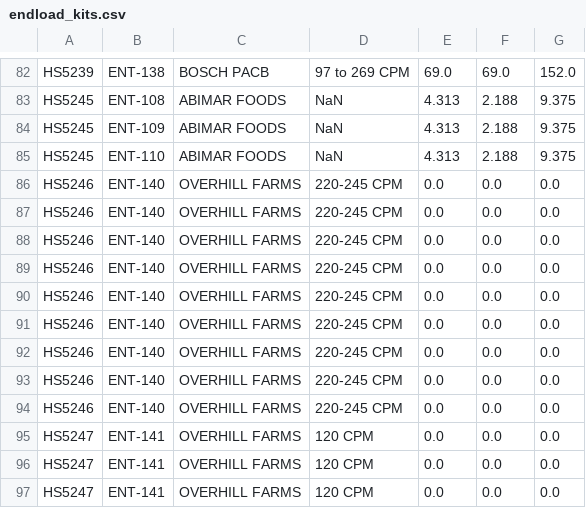
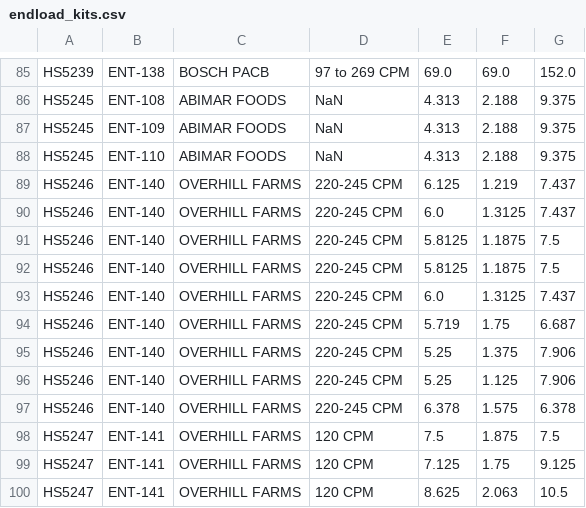
Before and after one commit to gratten/machine_data, a CSV file: external/endload_kits.csv, drawn as a sheet; only a part is shown, gaps mark what is left out; the diff covers the shown part only.

```diff
--- a/external/endload_kits.csv
+++ b/external/endload_kits.csv
@@ -85,13 +88,13 @@
  HS5245;ENT-110; ABIMAR FOODS; NaN;4.313;2.188;9.375
- HS5246;ENT-140; OVERHILL FARMS; 220-245 CPM;0.0;0.0;0.0
- HS5246;ENT-140; OVERHILL FARMS; 220-245 CPM;0.0;0.0;0.0
- HS5246;ENT-140; OVERHILL FARMS; 220-245 CPM;0.0;0.0;0.0
- HS5246;ENT-140; OVERHILL FARMS; 220-245 CPM;0.0;0.0;0.0
- HS5246;ENT-140; OVERHILL FARMS; 220-245 CPM;0.0;0.0;0.0
- HS5246;ENT-140; OVERHILL FARMS; 220-245 CPM;0.0;0.0;0.0
- HS5246;ENT-140; OVERHILL FARMS; 220-245 CPM;0.0;0.0;0.0
- HS5246;ENT-140; OVERHILL FARMS; 220-245 CPM;0.0;0.0;0.0
- HS5246;ENT-140; OVERHILL FARMS; 220-245 CPM;0.0;0.0;0.0
- HS5247;ENT-141; OVERHILL FARMS; 120 CPM;0.0;0.0;0.0
- HS5247;ENT-141; OVERHILL FARMS; 120 CPM;0.0;0.0;0.0
- HS5247;ENT-141; OVERHILL FARMS; 120 CPM;0.0;0.0;0.0
+ HS5246;ENT-140; OVERHILL FARMS; 220-245 CPM;6.125;1.219;7.437
+ HS5246;ENT-140; OVERHILL FARMS; 220-245 CPM;6.0;1.3125;7.437
+ HS5246;ENT-140; OVERHILL FARMS; 220-245 CPM;5.8125;1.1875;7.5
+ HS5246;ENT-140; OVERHILL FARMS; 220-245 CPM;5.8125;1.1875;7.5
+ HS5246;ENT-140; OVERHILL FARMS; 220-245 CPM;6.0;1.3125;7.437
+ HS5246;ENT-140; OVERHILL FARMS; 220-245 CPM;5.719;1.75;6.687
+ HS5246;ENT-140; OVERHILL FARMS; 220-245 CPM;5.25;1.375;7.906
+ HS5246;ENT-140; OVERHILL FARMS; 220-245 CPM;5.25;1.125;7.906
+ HS5246;ENT-140; OVERHILL FARMS; 220-245 CPM;6.378;1.575;6.378
+ HS5247;ENT-141; OVERHILL FARMS; 120 CPM;7.5;1.875;7.5
+ HS5247;ENT-141; OVERHILL FARMS; 120 CPM;7.125;1.75;9.125
+ HS5247;ENT-141; OVERHILL FARMS; 120 CPM;8.625;2.063;10.5
```
Also changed, not shown: 3 added rows, 1 removed row and 115 edited cells elsewhere in this file, 2 other files.
